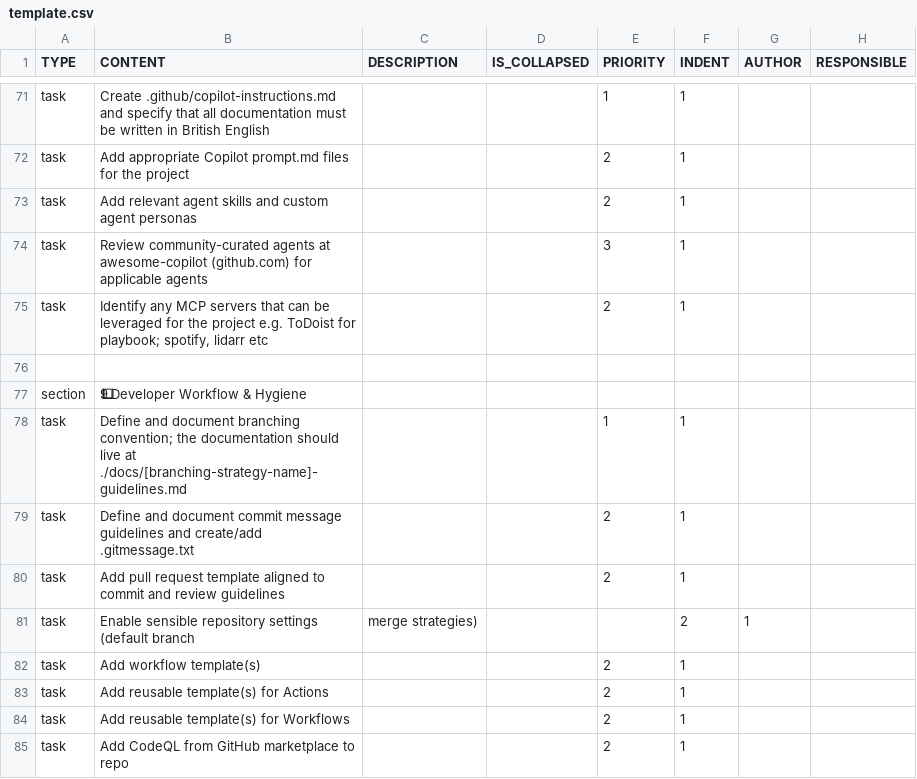
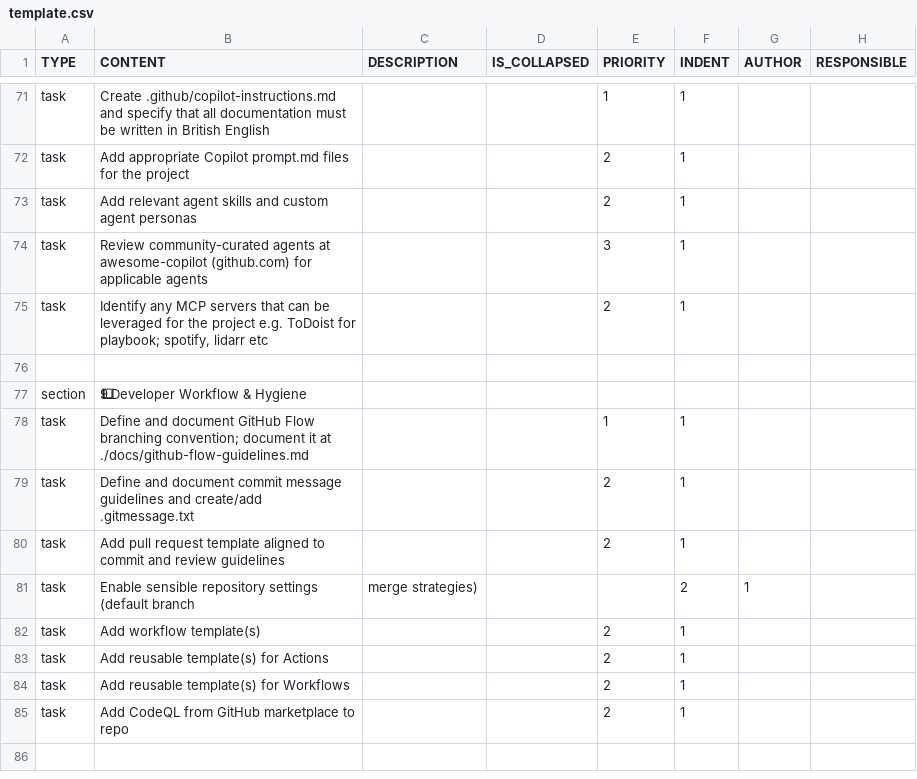
Before and after one commit to colin-gourlay/todoist-playbook, a CSV file: csv-templates/github/github-repo-spin-up/template.csv, drawn as a sheet; only a part is shown, gaps mark what is left out; the shorter side is filled out with more unchanged rows; the diff names each change by its address in the sheet, - before the commit and + after, or states it on an @@ line.

Commit message:
docs: document GitHub Flow branching convention

```diff
--- a/csv-templates/github/github-repo-spin-up/template.csv
+++ b/csv-templates/github/github-repo-spin-up/template.csv
-B78 (CONTENT): …and document branching convention; the documentation should live at ./docs/[branching-strategy-name]-guidelines.md
+B78 (CONTENT): …and document GitHub Flow branching convention; document it at ./docs/github-flow-guidelines.md
```
Also changed, not shown: 7 other files.
